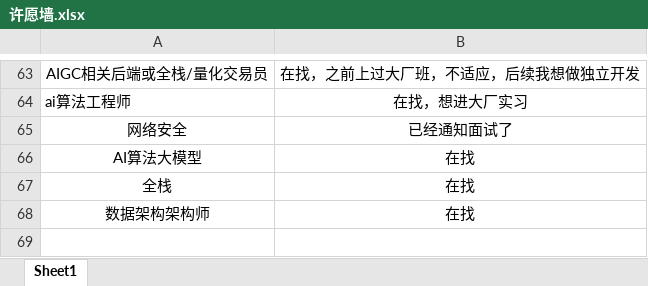
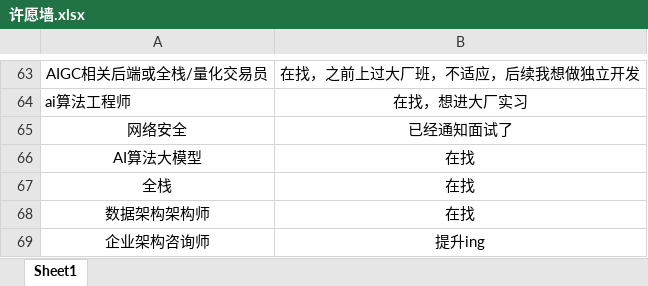
Before and after one commit to loks666/get_jobs, an Excel workbook: 许愿墙.xlsx, sheet Sheet1, drawn as a sheet; only a part is shown, gaps mark what is left out; values as stored, in another font and other column widths than the file's, no borders; the diff names each change by its address in the sheet, - before the commit and + after, or states it on an @@ line.

Commit message:
✨I can do it！

```diff
--- a/许愿墙.xlsx (sheet Sheet1)
+++ b/许愿墙.xlsx (sheet Sheet1)
+row 69: 企业架构咨询师 | 提升ing
```
